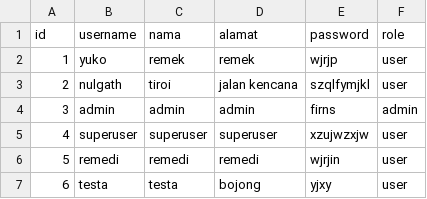
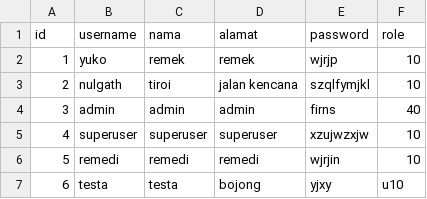
Before and after one commit to msyahrulsp/Tubes-DasPro, a CSV file: Data/2021-04-01_235959/user.csv, drawn as a sheet.

```diff
--- a/Data/2021-04-01_235959/user.csv
+++ b/Data/2021-04-01_235959/user.csv
@@ -1,7 +1,7 @@
 id;username;nama;alamat;password;role
-1;yuko;remek;remek;wjrjp;user
-2;nulgath;tiroi;jalan kencana;szqlfymjkl;user
-3;admin;admin;admin;firns;admin
-4;superuser;superuser;superuser;xzujwzxjw;user
-5;remedi;remedi;remedi;wjrjin;user
-6;testa;testa;bojong;yjxy;user
+1;yuko;remek;remek;wjrjp;10
+2;nulgath;tiroi;jalan kencana;szqlfymjkl;10
+3;admin;admin;admin;firns;40
+4;superuser;superuser;superuser;xzujwzxjw;10
+5;remedi;remedi;remedi;wjrjin;10
+6;testa;testa;bojong;yjxy;u10
```
Also changed, not shown: 7 other files.
